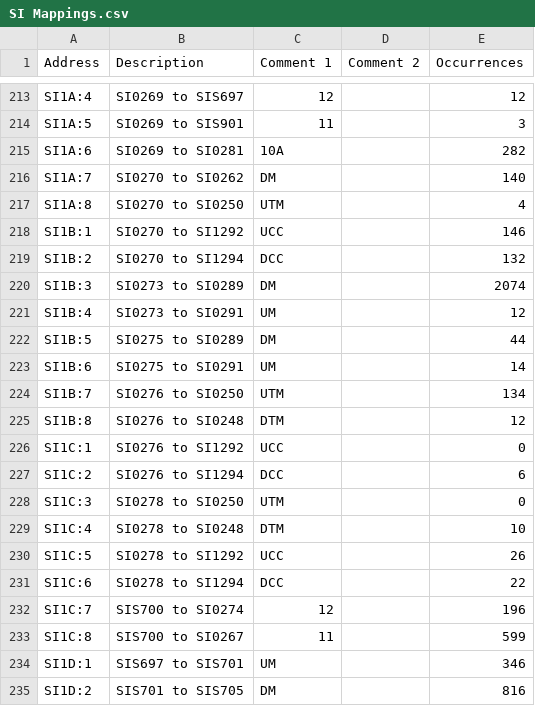
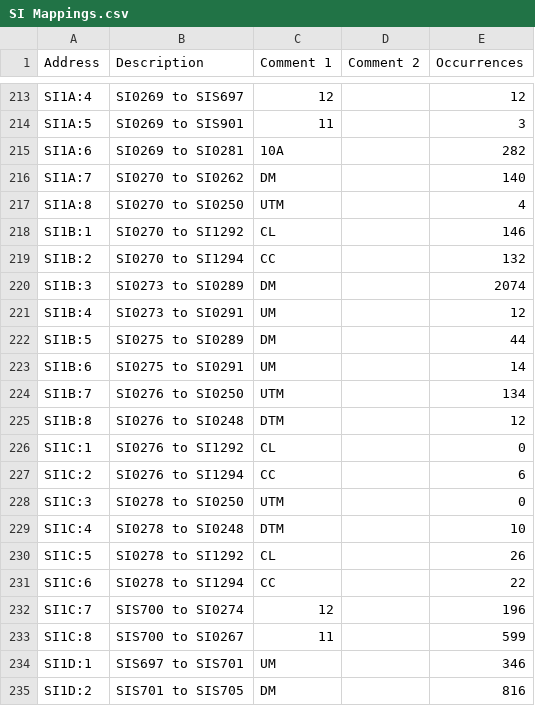
Before and after one commit to Shwam3/EASMData, a CSV file: SI Mappings.csv, drawn as a sheet; only a part is shown, gaps mark what is left out.

```diff
--- a/SI Mappings.csv
+++ b/SI Mappings.csv
@@ -217,4 +217,4 @@ SI1A:7,SI0270 to SI0262,DM,,140
 SI1A:8,SI0270 to SI0250,UTM,,4
-SI1B:1,SI0270 to SI1292,UCC,,146
-SI1B:2,SI0270 to SI1294,DCC,,132
+SI1B:1,SI0270 to SI1292,CL,,146
+SI1B:2,SI0270 to SI1294,CC,,132
 SI1B:3,SI0273 to SI0289,DM,,2074
@@ -225,8 +225,8 @@ SI1B:7,SI0276 to SI0250,UTM,,134
 SI1B:8,SI0276 to SI0248,DTM,,12
-SI1C:1,SI0276 to SI1292,UCC,,0
-SI1C:2,SI0276 to SI1294,DCC,,6
+SI1C:1,SI0276 to SI1292,CL,,0
+SI1C:2,SI0276 to SI1294,CC,,6
 SI1C:3,SI0278 to SI0250,UTM,,0
 SI1C:4,SI0278 to SI0248,DTM,,10
-SI1C:5,SI0278 to SI1292,UCC,,26
-SI1C:6,SI0278 to SI1294,DCC,,22
+SI1C:5,SI0278 to SI1292,CL,,26
+SI1C:6,SI0278 to SI1294,CC,,22
 SI1C:7,SIS700 to SI0274,12,,196
```
Also changed, not shown: 2 other files.
